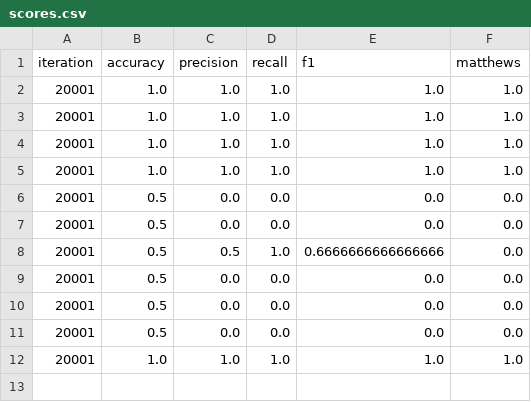
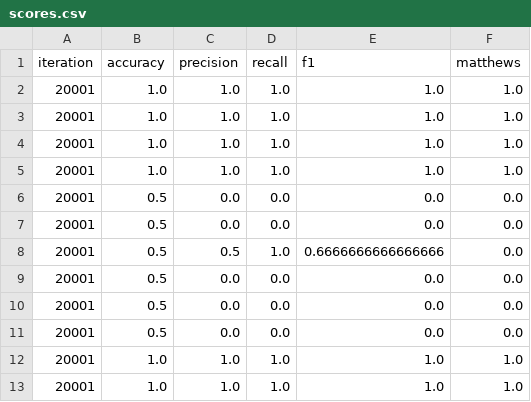
Before and after one commit to mbtiongson1/neural-network-training, a CSV file: scores.csv, drawn as a sheet.

```diff
--- a/scores.csv
+++ b/scores.csv
@@ -12 +12,2 @@ iteration,accuracy,precision,recall,f1,matthews
 20001,1.0,1.0,1.0,1.0,1.0
+20001,1.0,1.0,1.0,1.0,1.0
```
Also changed, not shown: 2 other files.
